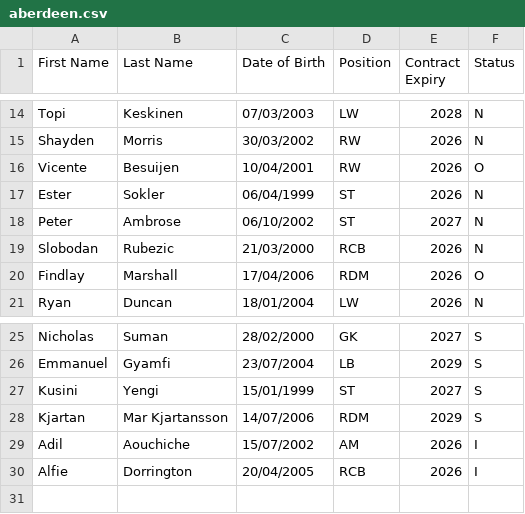
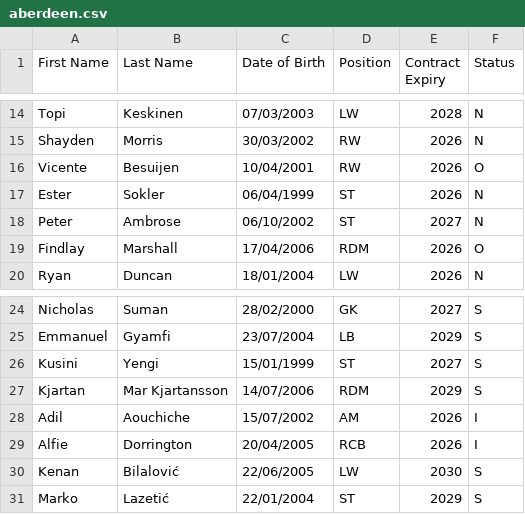
Before and after one commit to smilingdemon/squad-analysis, a CSV file: aberdeen.csv, drawn as a sheet; only a part is shown, gaps mark what is left out; removed rows and columns are numbered as before the commit, all else as after; the diff names each change by its address in the sheet, - before the commit and + after, or states it on an @@ line.

Commit message:
Updated for Rubezic, Lazetic and Bilalovic transfers.

```diff
--- a/aberdeen.csv
+++ b/aberdeen.csv
-row 19: Slobodan | Rubezic | 21/03/2000 | RCB | 2026 | N
+row 30: Kenan | Bilalović | 22/06/2005 | LW | 2030 | S
+row 31: Marko | Lazetić | 22/01/2004 | ST | 2029 | S
```
Also changed, not shown: 4 other files.
